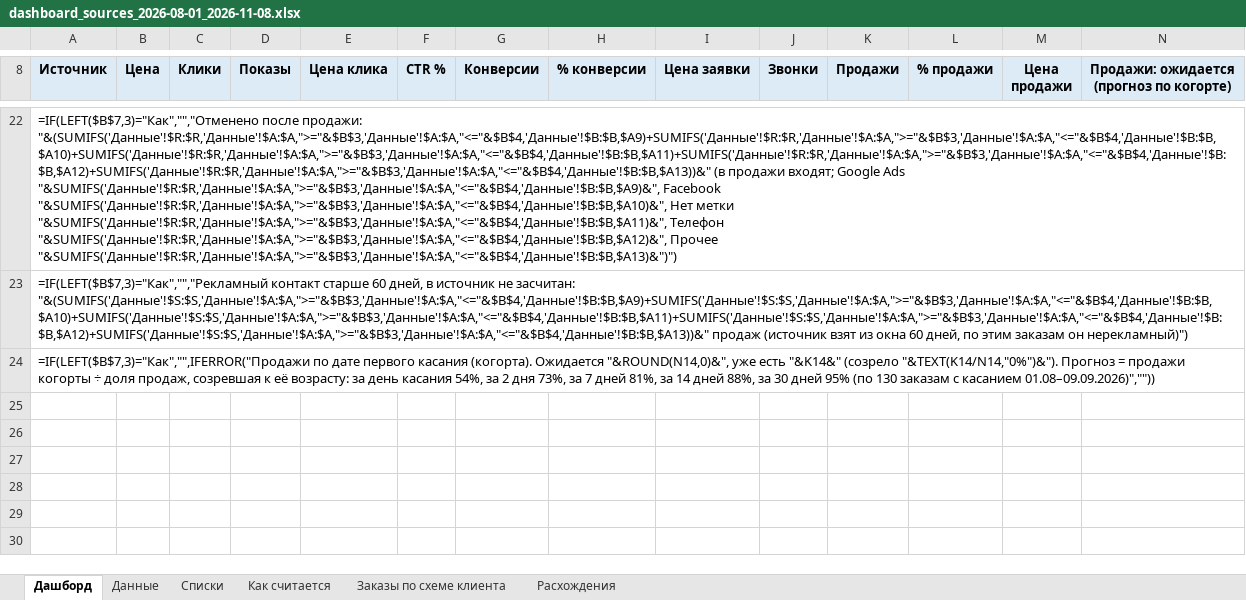
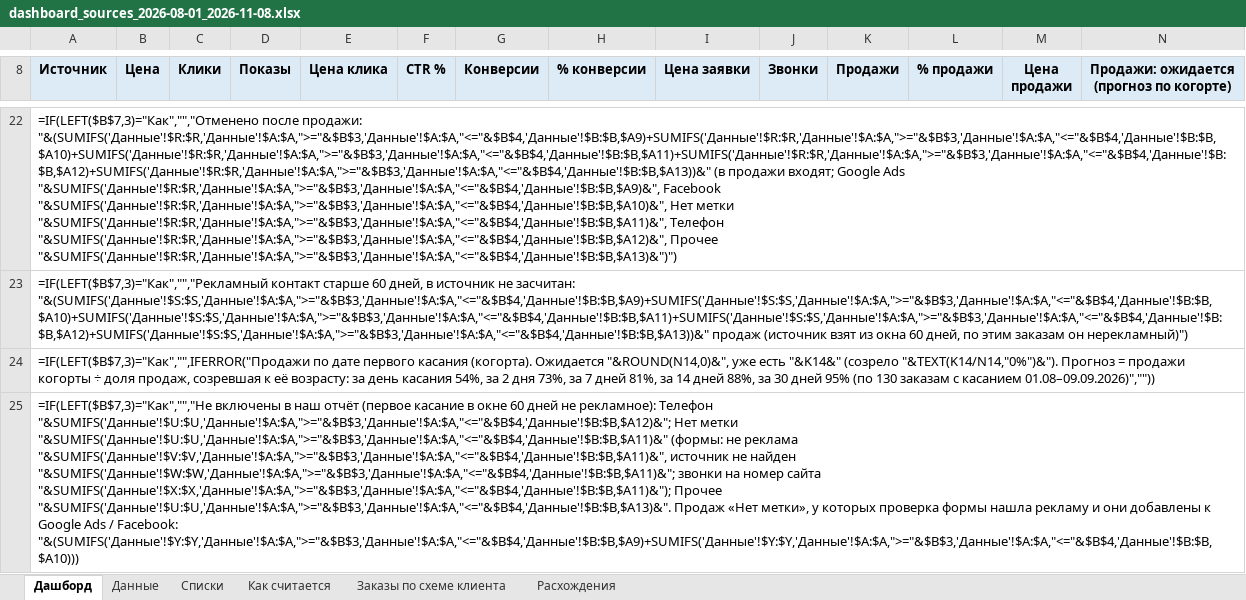
Before and after one commit to gemini2183/work-rb, an Excel workbook: Клиенты/ProfiMet/Статистика/dashboard_sources_2026-08-01_2026-11-08.xlsx, sheet Дашборд, drawn as a sheet; only a part is shown, gaps mark what is left out; values as stored, in another font and other column widths than the file's, no borders; formulas without a stored value are shown as written; the diff names each change by its address in the sheet, - before the commit and + after, or states it on an @@ line.

```diff
--- a/Клиенты/ProfiMet/Статистика/dashboard_sources_2026-08-01_2026-11-08.xlsx (sheet Дашборд)
+++ b/Клиенты/ProfiMet/Статистика/dashboard_sources_2026-08-01_2026-11-08.xlsx (sheet Дашборд)
+row 25: =IF(LEFT($B$7,3)="Как","","Не включены в наш отчёт (первое касание в окне 60 дней не рекламное): Телефон "&SUMIFS('Данные'!$U:$U,'Данные'!$A:$A,">="&$B$3,'Данные'!$A:$A,"<="&$B$4,'Данные'!$B:$B,$A12)&"; Нет метки "&SUMIFS('Данные'!$U:$U,'Данные'!$A:$A,">="&$B$3,'Данные'!$A:$A,"<="&$B$4,'Данные'!$B:$B,$A11)&" (формы: не реклама "&SUMIFS('Данные'!$V:$V,'Данные'!$A:$A,">="&$B$3,'Данные'!$A:$A,"<="&$B$4,'Данные'!$B:$B,$A11)&", источник не найден "&SUMIFS('Данные'!$W:$W,'Данные'!$A:$A,">="&$B$3,'Данные'!$A:$A,"<="&$B$4,'Данные'!$B:$B,$A11)&"; звонки на номер сайта "&SUMIFS('Данные'!$X:$X,'Данные'!$A:$A,">="&$B$3,'Данные'!$A:$A,"<="&$B$4,'Данные'!$B:$B,$A11)&"); Прочее "&SUMIFS('Данные'!$U:$U,'Данные'!$A:$A,">="&$B$3,'Данные'!$A:$A,"<="&$B$4,'Данные'!$B:$B,$A13)&". Продаж «Нет метки», у которых проверка формы нашла рекламу и они добавлены к Google Ads / Facebook: "&(SUMIFS('Данные'!$Y:$Y,'Данные'!$A:$A,">="&$B$3,'Данные'!$A:$A,"<="&$B$4,'Данные'!$B:$B,$A9)+SUMIFS('Данные'!$Y:$Y,'Данные'!$A:$A,">="&$B$3,'Данные'!$A:$A,"<="&$B$4,'Данные'!$B:$B,$A10)))
```
Also changed, not shown: sheet Данные, sheet Как считается, 10 other files.
